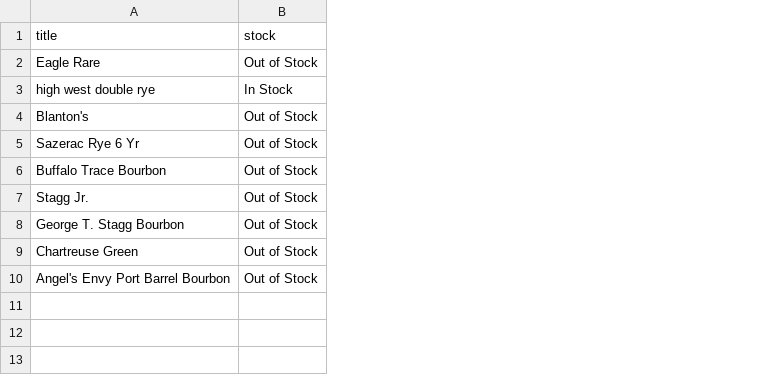
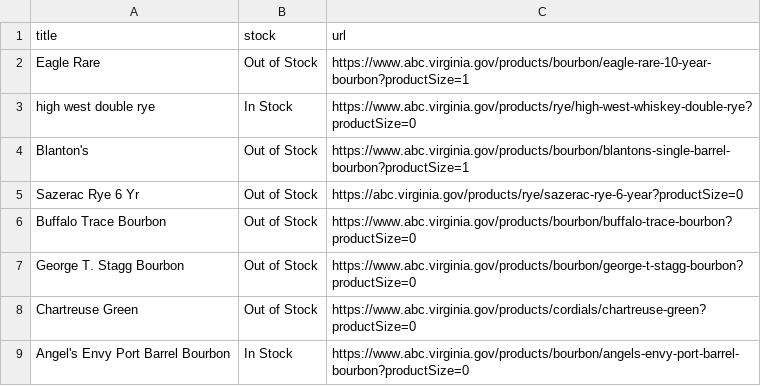
Before and after one commit to cameron-ridgewell/custom_webscraper, a CSV file: bottle_list.csv, drawn as a sheet; removed rows and columns are numbered as before the commit, all else as after; the diff names each change by its address in the sheet, - before the commit and + after, or states it on an @@ line.

Commit message:
added url field to bottle list

```diff
--- a/bottle_list.csv
+++ b/bottle_list.csv
+column C (url), rows 2-9: https://www.abc.virginia.gov/products/bourbon/eagle-rare-10-year-bourbon?productSize=1 | https://www.abc.virginia.gov/products/rye/high-west-whiskey-double-rye?productSize=0 | https://www.abc.virginia.gov/products/bourbon/blantons-single-barrel-bourbon?productSize=1 | https://abc.virginia.gov/products/rye/sazerac-rye-6-year?productSize=0 | https://www.abc.virginia.gov/products/bourbon/buffalo-trace-bourbon?productSize=0 | https://www.abc.virginia.gov/products/bourbon/george-t-stagg-bourbon?productSize=0 | https://www.abc.virginia.gov/products/cordials/chartreuse-green?productSize=0 | https://www.abc.virginia.gov/products/bourbon/angels-envy-port-barrel-bourbon?productSize=0
-row 7: Stagg Jr. | Out of Stock
-B9 (stock): Out of Stock
+B9 (stock): In Stock
```
